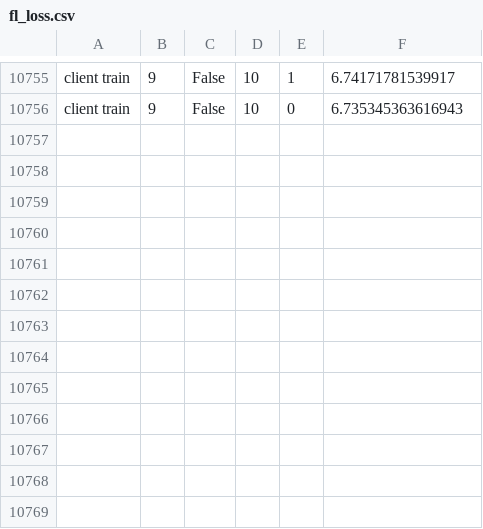
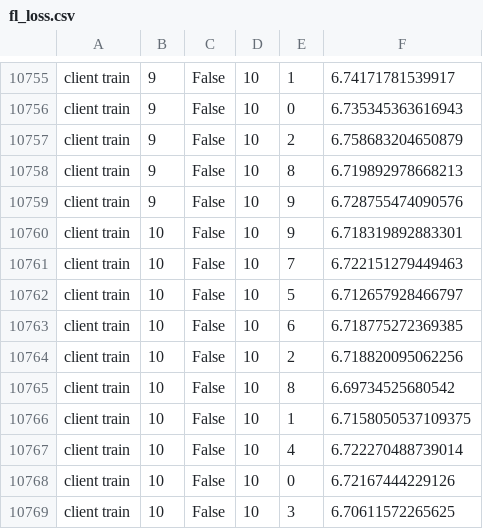
Before and after one commit to ArjunArasappan/fedSSL-research, a CSV file: log_files/fl_loss.csv, drawn as a sheet; only a part is shown, gaps mark what is left out.

```diff
--- a/log_files/fl_loss.csv
+++ b/log_files/fl_loss.csv
@@ -10756 +10756,14 @@ client train,9,False,10,1,6.74171781539917
 client train,9,False,10,0,6.735345363616943
+client train,9,False,10,2,6.758683204650879
+client train,9,False,10,8,6.719892978668213
+client train,9,False,10,9,6.728755474090576
+client train,10,False,10,9,6.718319892883301
+client train,10,False,10,7,6.722151279449463
+client train,10,False,10,5,6.712657928466797
+client train,10,False,10,6,6.718775272369385
+client train,10,False,10,2,6.718820095062256
+client train,10,False,10,8,6.69734525680542
+client train,10,False,10,1,6.7158050537109375
+client train,10,False,10,4,6.722270488739014
+client train,10,False,10,0,6.72167444229126
+client train,10,False,10,3,6.70611572265625
```
Also changed, not shown: 1 other file.
